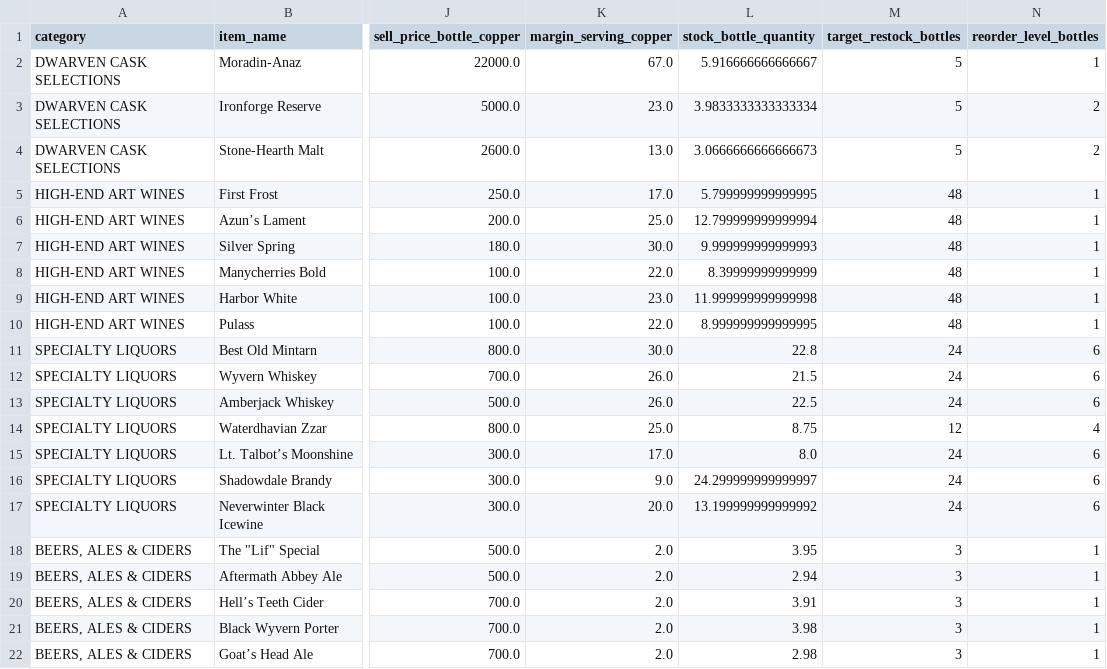
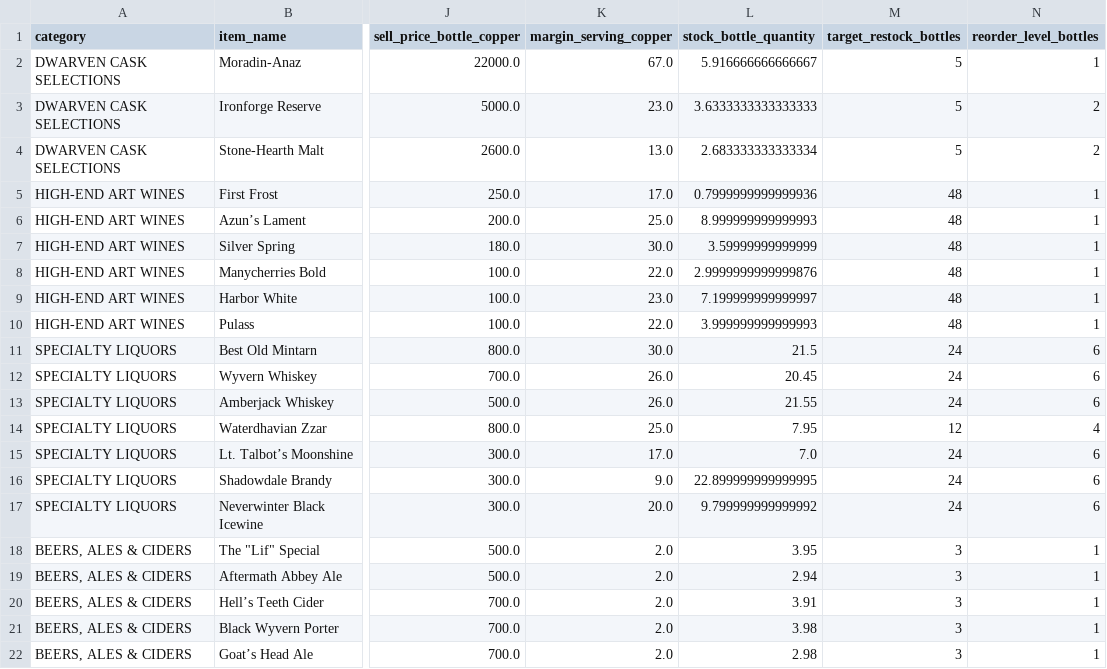
Before and after one commit to srwmay08/TrollskullManager, a CSV file: server/inventory.csv, drawn as a sheet; only a part is shown, gaps mark what is left out; the diff names each change by its address in the sheet, - before the commit and + after, or states it on an @@ line.

Commit message:
inventory

```diff
--- a/server/inventory.csv
+++ b/server/inventory.csv
-L3 (stock_bottle_quantity): 3.9833333333333334
+L3 (stock_bottle_quantity): 3.6333333333333333
-L4 (stock_bottle_quantity): 3.0666666666666673
+L4 (stock_bottle_quantity): 2.683333333333334
-L5 (stock_bottle_quantity): 5.799999999999995
+L5 (stock_bottle_quantity): 0.7999999999999936
-L6 (stock_bottle_quantity): 12.799999999999994
+L6 (stock_bottle_quantity): 8.999999999999993
-L7 (stock_bottle_quantity): 9.999999999999993
+L7 (stock_bottle_quantity): 3.59999999999999
-L8 (stock_bottle_quantity): 8.39999999999999
+L8 (stock_bottle_quantity): 2.9999999999999876
-L9 (stock_bottle_quantity): 11.999999999999998
+L9 (stock_bottle_quantity): 7.199999999999997
-L10 (stock_bottle_quantity): 8.999999999999995
+L10 (stock_bottle_quantity): 3.999999999999993
-L11 (stock_bottle_quantity): 22.8
+L11 (stock_bottle_quantity): 21.5
-L12 (stock_bottle_quantity): 21.5
+L12 (stock_bottle_quantity): 20.45
-L13 (stock_bottle_quantity): 22.5
+L13 (stock_bottle_quantity): 21.55
-L14 (stock_bottle_quantity): 8.75
+L14 (stock_bottle_quantity): 7.95
-L15 (stock_bottle_quantity): 8.0
+L15 (stock_bottle_quantity): 7.0
-L16 (stock_bottle_quantity): 24.299999999999997
+L16 (stock_bottle_quantity): 22.899999999999995
-L17 (stock_bottle_quantity): 13.199999999999992
+L17 (stock_bottle_quantity): 9.799999999999992
```
Also changed, not shown: server/npcs.csv, server/staff.csv, 3 other files.
